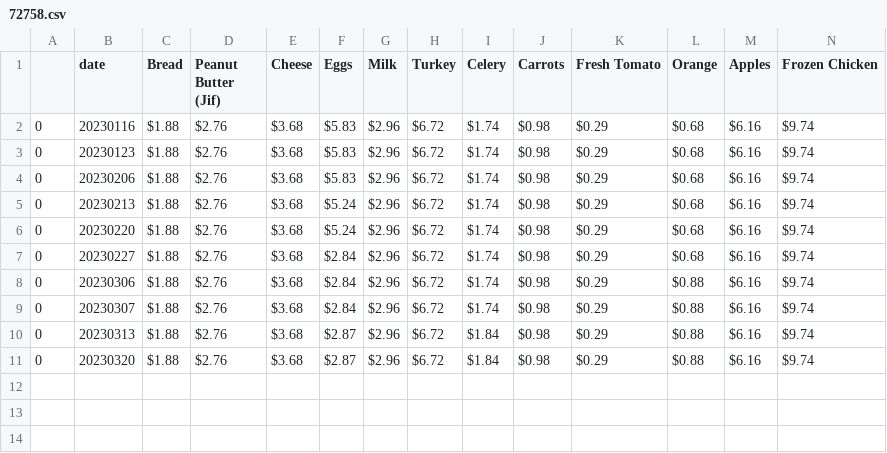
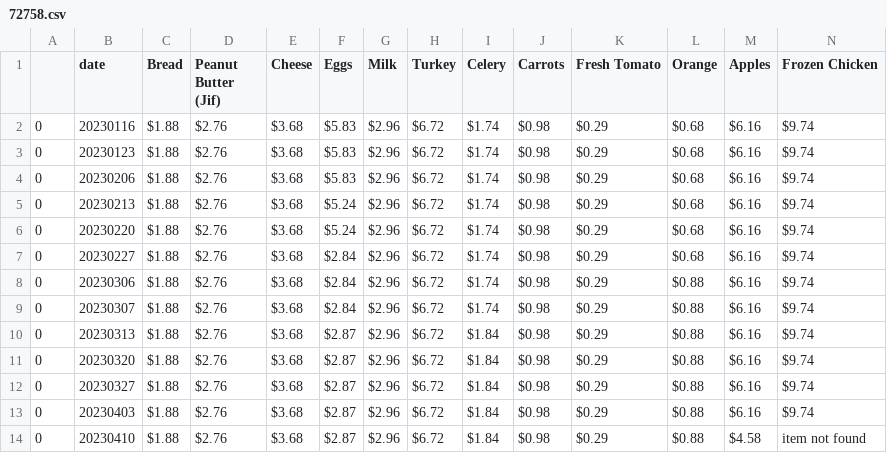
Before and after one commit to Adison-Fryman/inflation_track, a CSV file: walmart_cart_date.location.price/grouped/72758.csv, drawn as a sheet; only a part is shown; rows hold the shown columns only; the diff names each change by its address in the sheet, - before the commit and + after, or states it on an @@ line.

Commit message:
data update

```diff
--- a/walmart_cart_date.location.price/grouped/72758.csv
+++ b/walmart_cart_date.location.price/grouped/72758.csv
+row 12: 0 | 20230327 | $1.88 | $2.76 | $3.68 | $2.87 | $2.96 | $6.72 | $1.84 | $0.98 | $0.29 | $0.88 | $6.16 | $9.74
+row 13: 0 | 20230403 | $1.88 | $2.76 | $3.68 | $2.87 | $2.96 | $6.72 | $1.84 | $0.98 | $0.29 | $0.88 | $6.16 | $9.74
+row 14: 0 | 20230410 | $1.88 | $2.76 | $3.68 | $2.87 | $2.96 | $6.72 | $1.84 | $0.98 | $0.29 | $0.88 | $4.58 | item not found
```
Also changed, not shown: walmart_cart_date.location.price/grouped/19137.csv, walmart_cart_date.location.price/grouped/33607.csv, 13 other files.
